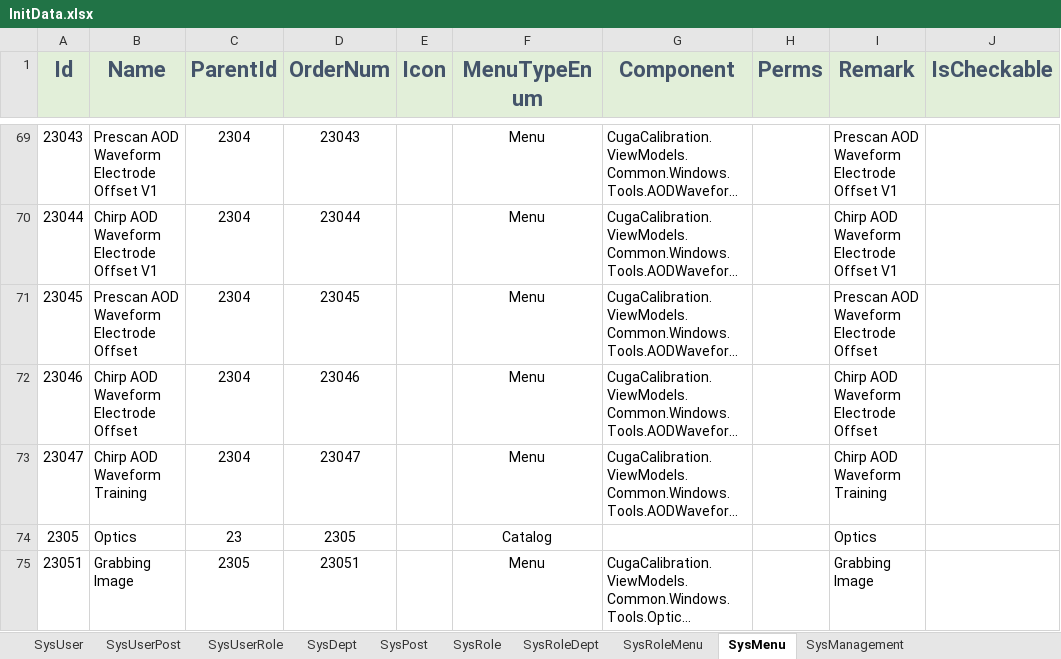
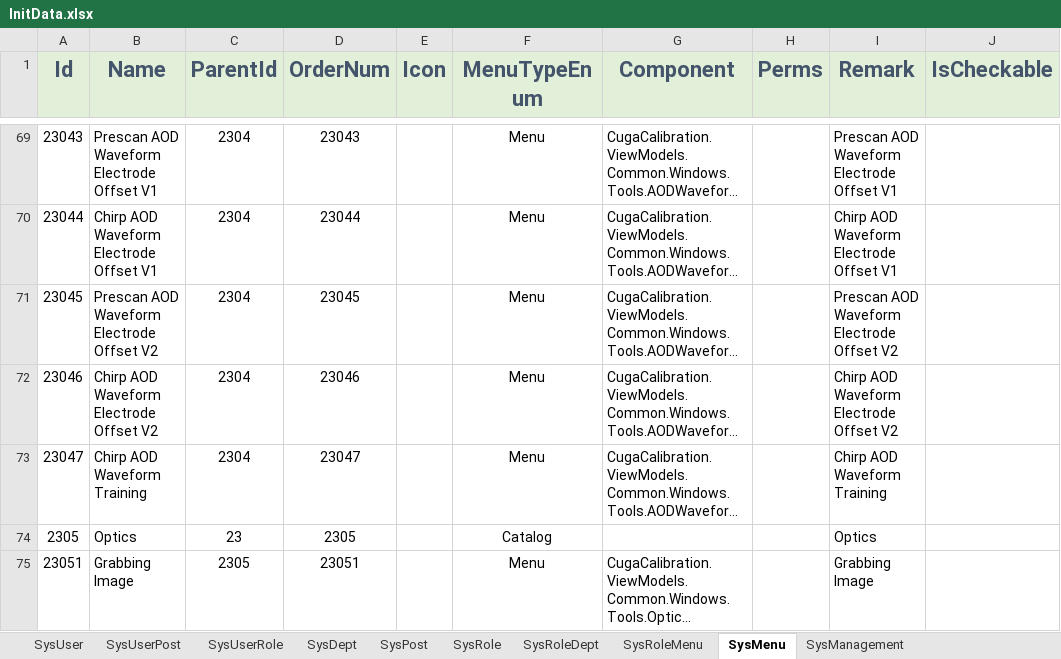
Before and after one commit to semix-global/netcore_semix_cuga_calibration, an Excel workbook: Sources/Cuga-Calibration-Solution/Assets/Data/InitData.xlsx, sheet SysMenu, drawn as a sheet; only a part is shown, gaps mark what is left out; long unchanged cells end in …; values as stored, in another font and other column widths than the file's, no borders; the diff names each change by its address in the sheet, - before the commit and + after, or states it on an @@ line.

```diff
--- a/Sources/Cuga-Calibration-Solution/Assets/Data/InitData.xlsx (sheet SysMenu)
+++ b/Sources/Cuga-Calibration-Solution/Assets/Data/InitData.xlsx (sheet SysMenu)
-B71 (Name): Prescan AOD Waveform Electrode Offset
+B71 (Name): Prescan AOD Waveform Electrode Offset V2
-I71 (Remark): Prescan AOD Waveform Electrode Offset
+I71 (Remark): Prescan AOD Waveform Electrode Offset V2
-B72 (Name): Chirp AOD Waveform Electrode Offset
+B72 (Name): Chirp AOD Waveform Electrode Offset V2
-I72 (Remark): Chirp AOD Waveform Electrode Offset
+I72 (Remark): Chirp AOD Waveform Electrode Offset V2
```
Also changed, not shown: 4 other files.
